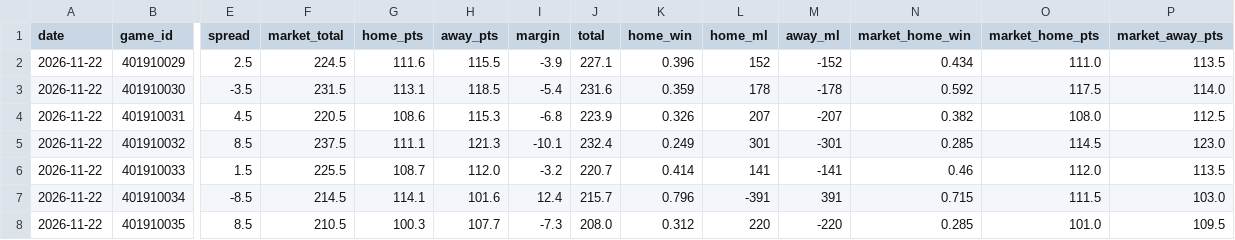
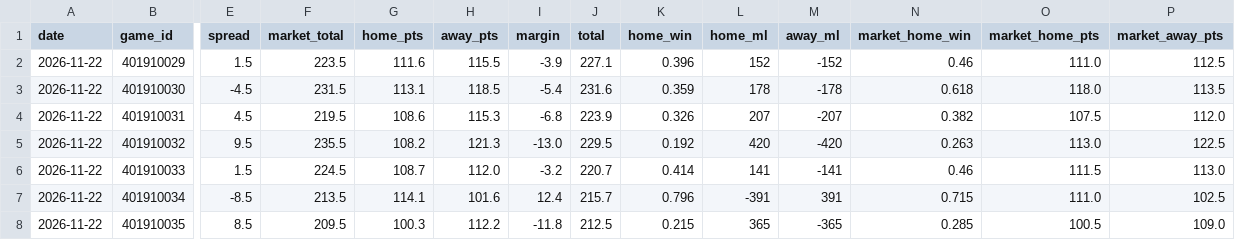
Before and after one commit to mason7park-debug/NBAprojections, a CSV file: data/gamepreds/2026-11-22.csv, drawn as a sheet; only a part is shown, gaps mark what is left out; the diff names each change by its address in the sheet, - before the commit and + after, or states it on an @@ line.

```diff
--- a/data/gamepreds/2026-11-22.csv
+++ b/data/gamepreds/2026-11-22.csv
-E2 (spread): 2.5
+E2 (spread): 1.5
-F2 (market_total): 224.5
+F2 (market_total): 223.5
-N2 (market_home_win): 0.434
+N2 (market_home_win): 0.46
-P2 (market_away_pts): 113.5
+P2 (market_away_pts): 112.5
-E3 (spread): -3.5
+E3 (spread): -4.5
-N3 (market_home_win): 0.592
+N3 (market_home_win): 0.618
-O3 (market_home_pts): 117.5
+O3 (market_home_pts): 118.0
-P3 (market_away_pts): 114.0
+P3 (market_away_pts): 113.5
-F4 (market_total): 220.5
+F4 (market_total): 219.5
-O4 (market_home_pts): 108.0
+O4 (market_home_pts): 107.5
-P4 (market_away_pts): 112.5
+P4 (market_away_pts): 112.0
-E5 (spread): 8.5
+E5 (spread): 9.5
-F5 (market_total): 237.5
+F5 (market_total): 235.5
-G5 (home_pts): 111.1
+G5 (home_pts): 108.2
-I5 (margin): -10.1
+I5 (margin): -13.0
-J5 (total): 232.4
+J5 (total): 229.5
-K5 (home_win): 0.249
+K5 (home_win): 0.192
-L5 (home_ml): 301
+L5 (home_ml): 420
-M5 (away_ml): -301
+M5 (away_ml): -420
-N5 (market_home_win): 0.285
+N5 (market_home_win): 0.263
-O5 (market_home_pts): 114.5
+O5 (market_home_pts): 113.0
-P5 (market_away_pts): 123.0
+P5 (market_away_pts): 122.5
-F6 (market_total): 225.5
+F6 (market_total): 224.5
-O6 (market_home_pts): 112.0
+O6 (market_home_pts): 111.5
-P6 (market_away_pts): 113.5
+P6 (market_away_pts): 113.0
-F7 (market_total): 214.5
+F7 (market_total): 213.5
-O7 (market_home_pts): 111.5
+O7 (market_home_pts): 111.0
-P7 (market_away_pts): 103.0
+P7 (market_away_pts): 102.5
-F8 (market_total): 210.5
+F8 (market_total): 209.5
-H8 (away_pts): 107.7
+H8 (away_pts): 112.2
-I8 (margin): -7.3
+I8 (margin): -11.8
-J8 (total): 208.0
+J8 (total): 212.5
-K8 (home_win): 0.312
+K8 (home_win): 0.215
-L8 (home_ml): 220
+L8 (home_ml): 365
-M8 (away_ml): -220
+M8 (away_ml): -365
-O8 (market_home_pts): 101.0
+O8 (market_home_pts): 100.5
-P8 (market_away_pts): 109.5
+P8 (market_away_pts): 109.0
```
Also changed, not shown: data/injuries/2026-11-22.csv, data/odds/2026-11-22.csv, 5 other files.
